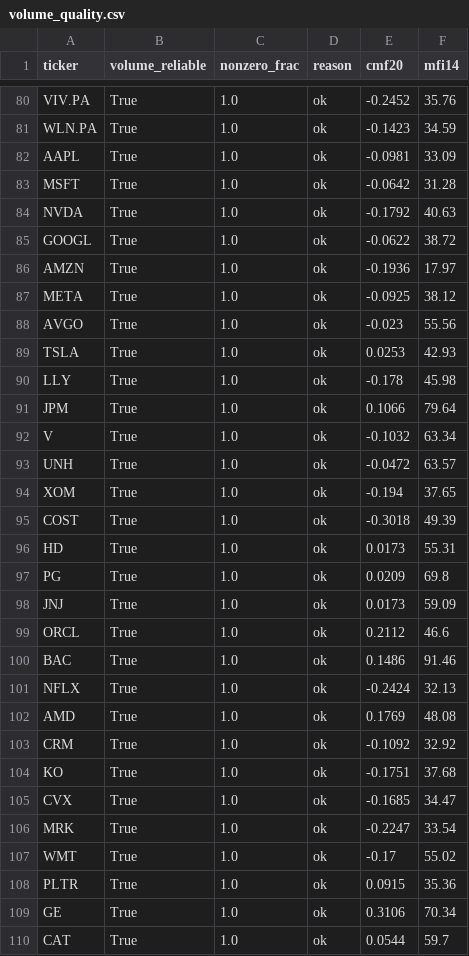
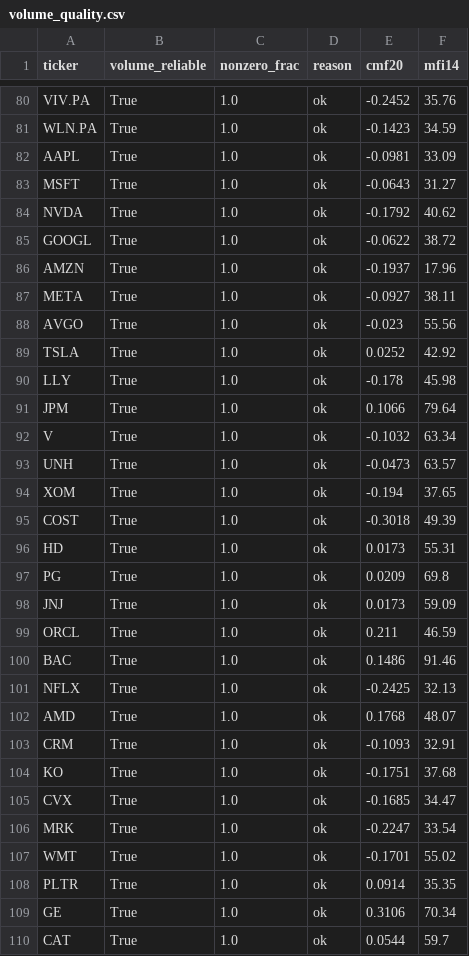
Before and after one commit to newspapergram-dot/mib-data, a CSV file: data/volume_quality.csv, drawn as a sheet; only a part is shown, gaps mark what is left out; the diff covers the shown part only.

```diff
--- a/data/volume_quality.csv
+++ b/data/volume_quality.csv
@@ -82,9 +82,9 @@ WLN.PA,True,1.0,ok,-0.1423,34.59
 AAPL,True,1.0,ok,-0.0981,33.09
-MSFT,True,1.0,ok,-0.0642,31.28
-NVDA,True,1.0,ok,-0.1792,40.63
+MSFT,True,1.0,ok,-0.0643,31.27
+NVDA,True,1.0,ok,-0.1792,40.62
 GOOGL,True,1.0,ok,-0.0622,38.72
-AMZN,True,1.0,ok,-0.1936,17.97
-META,True,1.0,ok,-0.0925,38.12
+AMZN,True,1.0,ok,-0.1937,17.96
+META,True,1.0,ok,-0.0927,38.11
 AVGO,True,1.0,ok,-0.023,55.56
-TSLA,True,1.0,ok,0.0253,42.93
+TSLA,True,1.0,ok,0.0252,42.92
 LLY,True,1.0,ok,-0.178,45.98
@@ -92,3 +92,3 @@ JPM,True,1.0,ok,0.1066,79.64
 V,True,1.0,ok,-0.1032,63.34
-UNH,True,1.0,ok,-0.0472,63.57
+UNH,True,1.0,ok,-0.0473,63.57
 XOM,True,1.0,ok,-0.194,37.65
@@ -98,7 +98,7 @@ PG,True,1.0,ok,0.0209,69.8
 JNJ,True,1.0,ok,0.0173,59.09
-ORCL,True,1.0,ok,0.2112,46.6
+ORCL,True,1.0,ok,0.211,46.59
 BAC,True,1.0,ok,0.1486,91.46
-NFLX,True,1.0,ok,-0.2424,32.13
-AMD,True,1.0,ok,0.1769,48.08
-CRM,True,1.0,ok,-0.1092,32.92
+NFLX,True,1.0,ok,-0.2425,32.13
+AMD,True,1.0,ok,0.1768,48.07
+CRM,True,1.0,ok,-0.1093,32.91
 KO,True,1.0,ok,-0.1751,37.68
@@ -106,4 +106,4 @@ CVX,True,1.0,ok,-0.1685,34.47
 MRK,True,1.0,ok,-0.2247,33.54
-WMT,True,1.0,ok,-0.17,55.02
-PLTR,True,1.0,ok,0.0915,35.36
+WMT,True,1.0,ok,-0.1701,55.02
+PLTR,True,1.0,ok,0.0914,35.35
 GE,True,1.0,ok,0.3106,70.34
```
Also changed, not shown: 3 edited cells elsewhere in this file, data/insider_us.csv, data/score_output.csv, 12 other files.
